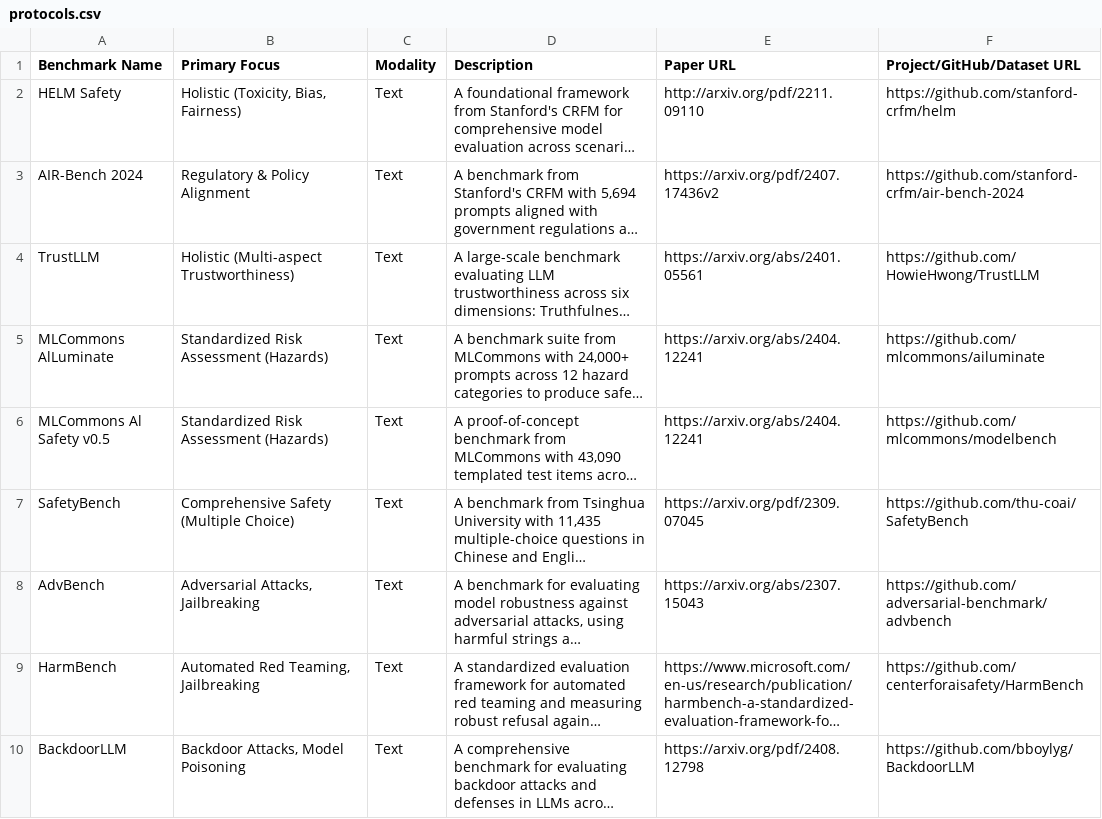
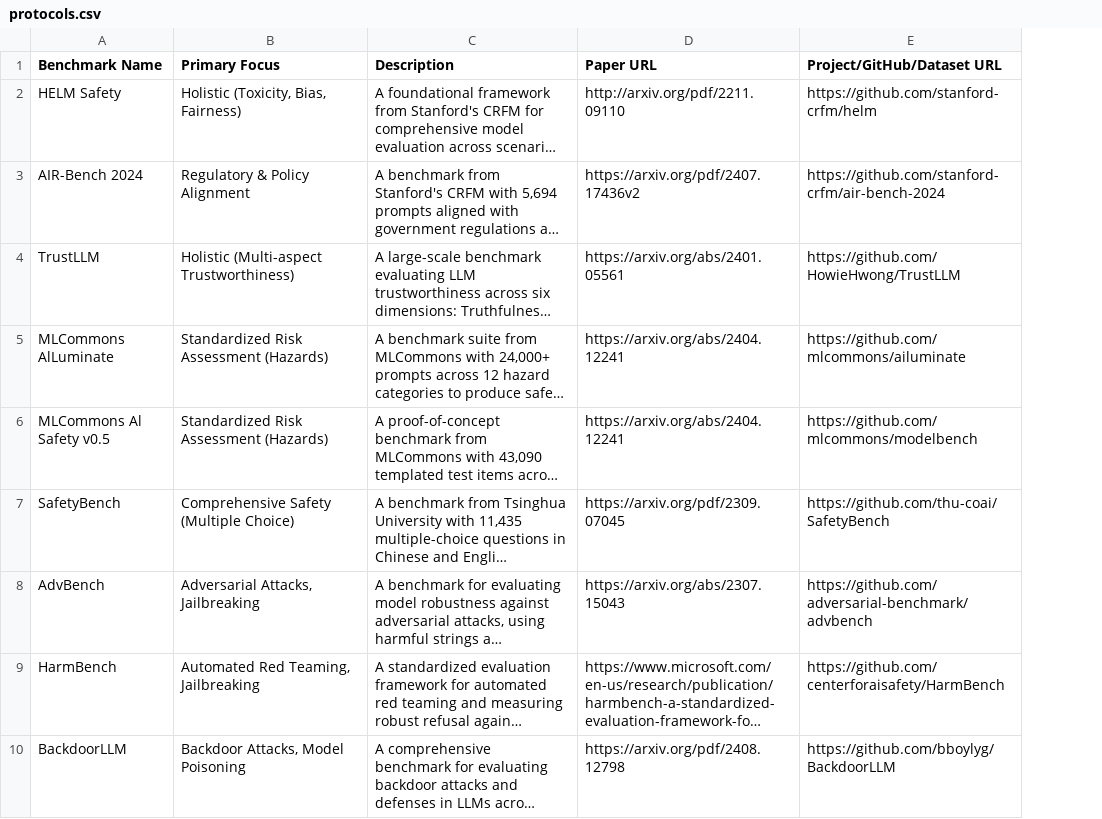
Before and after one commit to Remonyz/ai-red-teaming-hub, a CSV file: public/data/protocols.csv, drawn as a sheet; only a part is shown; long unchanged cells end in …; the diff names each change by its address in the sheet, - before the commit and + after, or states it on an @@ line.

```diff
--- a/public/data/protocols.csv
+++ b/public/data/protocols.csv
-column C (Modality), rows 2-10: all Text
```
Also changed, not shown: public/data/datasets.csv, 20 other files.
